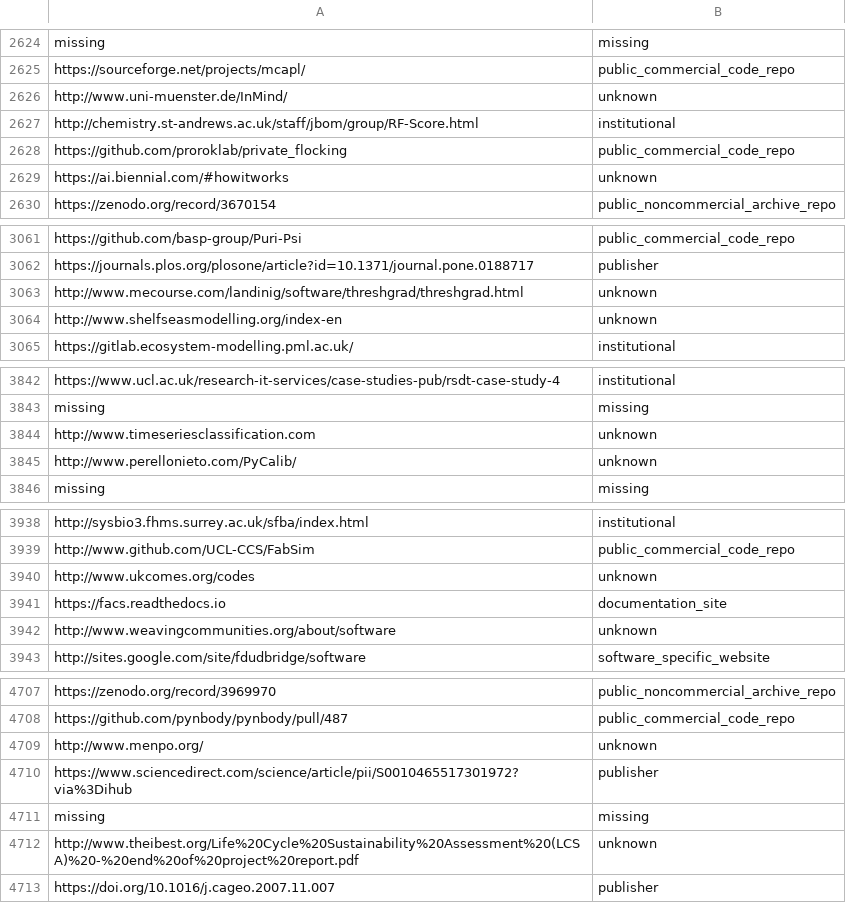
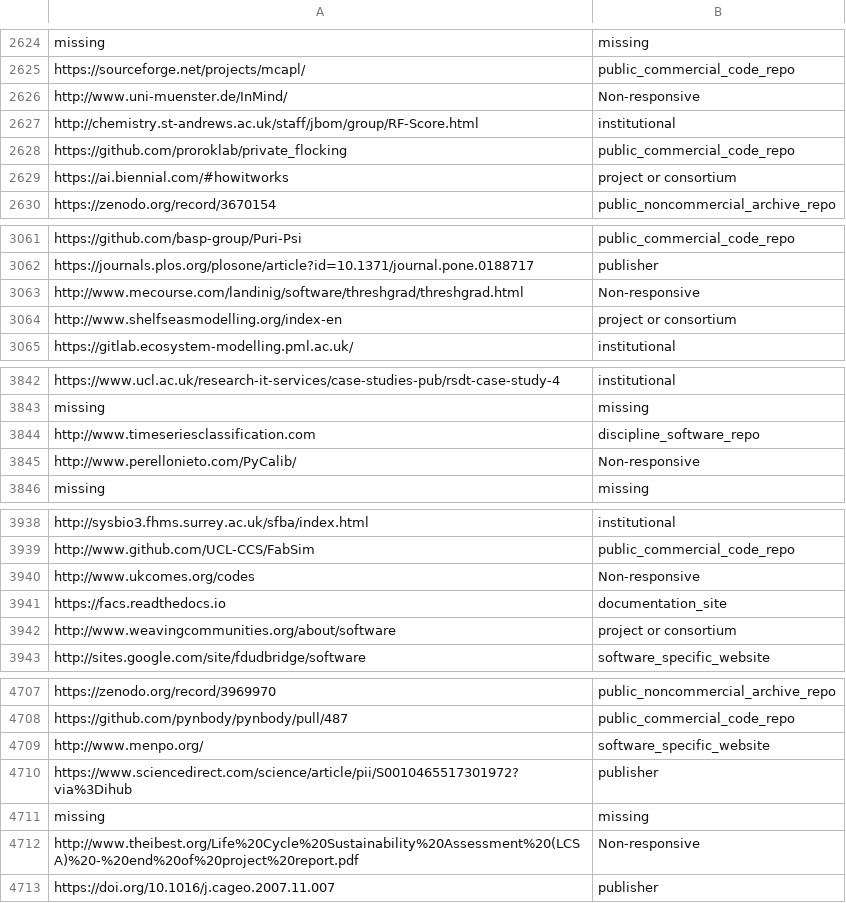
Before and after one commit to domhnallc/outcomes_software_data, a CSV file: cats.csv, drawn as a sheet; only a part is shown, gaps mark what is left out; the diff covers the shown part only.

```diff
--- a/cats.csv
+++ b/cats.csv
@@ -2625,6 +2625,6 @@ missing,missing
 https://sourceforge.net/projects/mcapl/,public_commercial_code_repo
-http://www.uni-muenster.de/InMind/,unknown
+http://www.uni-muenster.de/InMind/,Non-responsive
 http://chemistry.st-andrews.ac.uk/staff/jbom/group/RF-Score.html,institutional
 https://github.com/proroklab/private_flocking,public_commercial_code_repo
-https://ai.biennial.com/#howitworks,unknown
+https://ai.biennial.com/#howitworks,project or consortium
 https://zenodo.org/record/3670154,public_noncommercial_archive_repo
@@ -3062,4 +3062,4 @@ https://github.com/basp-group/Puri-Psi,public_commercial_code_repo
 https://journals.plos.org/plosone/article?id=10.1371/journal.pone.0188717,publisher
-http://www.mecourse.com/landinig/software/threshgrad/threshgrad.html,unknown
-http://www.shelfseasmodelling.org/index-en,unknown
+http://www.mecourse.com/landinig/software/threshgrad/threshgrad.html,Non-responsive
+http://www.shelfseasmodelling.org/index-en,project or consortium
 https://gitlab.ecosystem-modelling.pml.ac.uk/,institutional
@@ -3843,4 +3843,4 @@ https://www.ucl.ac.uk/research-it-services/case-studies-pub/rsdt-case-study-4,in
 missing,missing
-http://www.timeseriesclassification.com,unknown
-http://www.perellonieto.com/PyCalib/,unknown
+http://www.timeseriesclassification.com,discipline_software_repo
+http://www.perellonieto.com/PyCalib/,Non-responsive
 missing,missing
@@ -3939,5 +3939,5 @@ http://sysbio3.fhms.surrey.ac.uk/sfba/index.html,institutional
 http://www.github.com/UCL-CCS/FabSim,public_commercial_code_repo
-http://www.ukcomes.org/codes,unknown
+http://www.ukcomes.org/codes,Non-responsive
 https://facs.readthedocs.io,documentation_site
-http://www.weavingcommunities.org/about/software,unknown
+http://www.weavingcommunities.org/about/software,project or consortium
 http://sites.google.com/site/fdudbridge/software,software_specific_website
@@ -4708,6 +4708,6 @@ https://zenodo.org/record/3969970,public_noncommercial_archive_repo
 https://github.com/pynbody/pynbody/pull/487,public_commercial_code_repo
-http://www.menpo.org/,unknown
+http://www.menpo.org/,software_specific_website
 https://www.sciencedirect.com/science/article/pii/S0010465517301972?via%3Dihub,publisher
 missing,missing
-http://www.theibest.org/Life%20Cycle%20Sustainability%20Assessment%20(LCSA)%20-%20end%20of%20project%20report.pdf,unknown
+http://www.theibest.org/Life%20Cycle%20Sustainability%20Assessment%20(LCSA)%20-%20end%20of%20project%20report.pdf,Non-responsive
 https://doi.org/10.1016/j.cageo.2007.11.007,publisher
```
Also changed, not shown: 131 edited cells elsewhere in this file, 2 other files.
